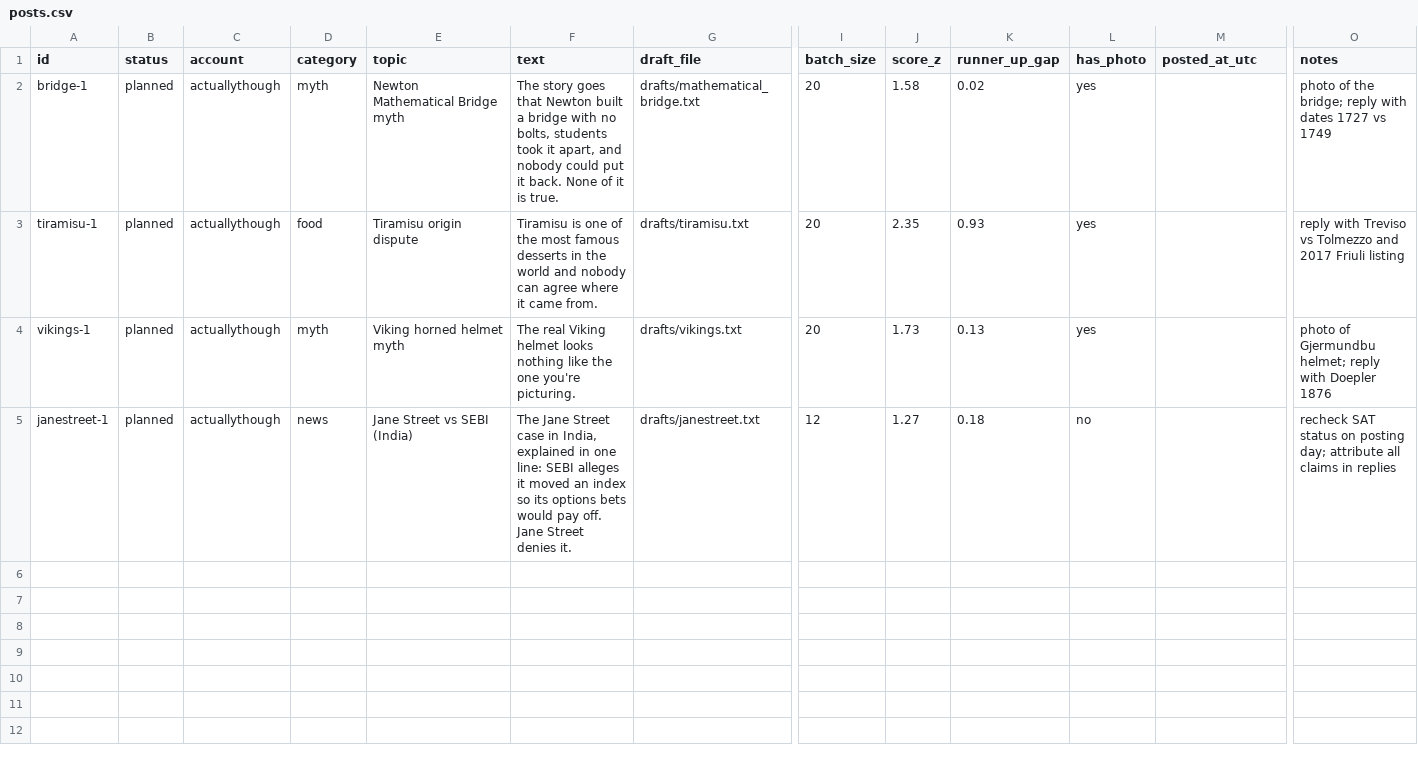
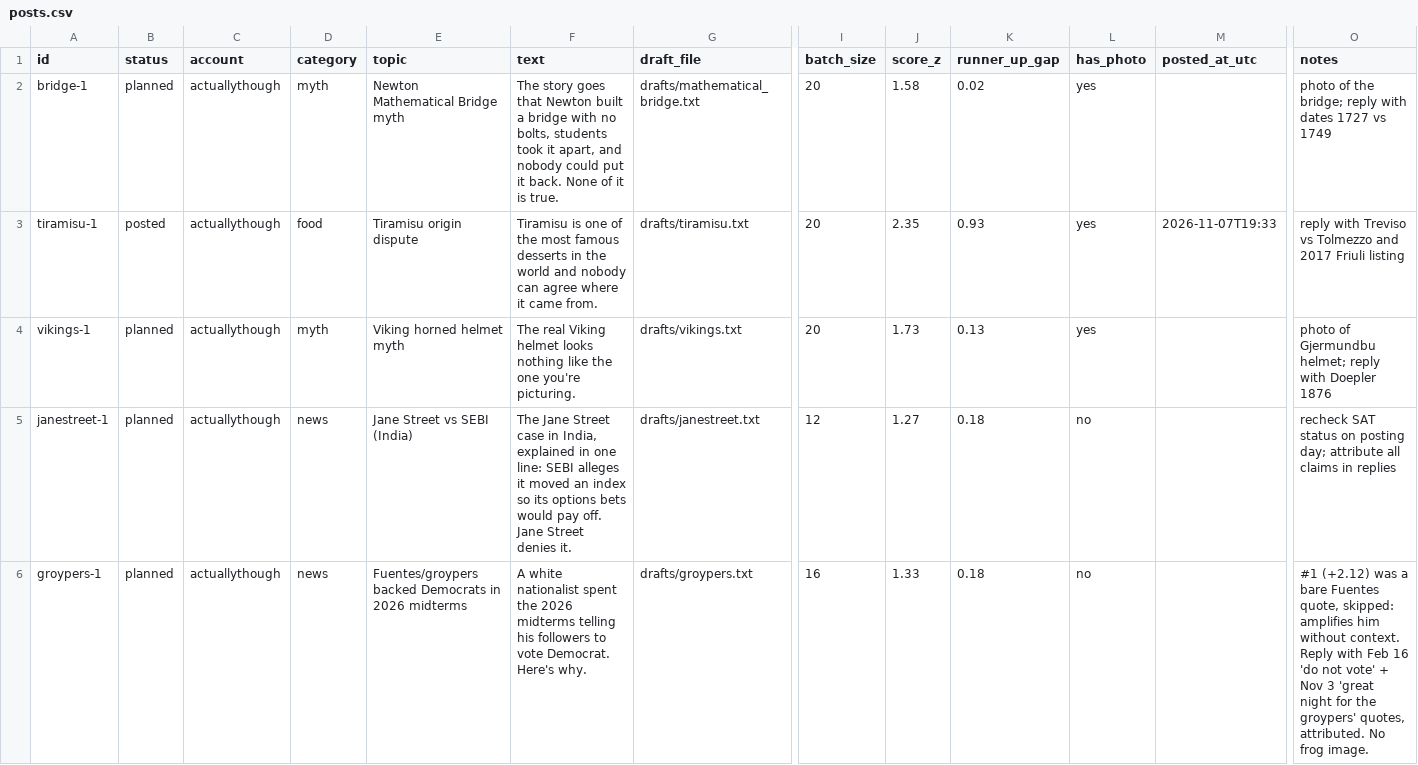
Before and after one commit to emilykelt/population-sim-eval, a CSV file: tweets/posts.csv, drawn as a sheet; only a part is shown, gaps mark what is left out; rows hold the shown columns only; the diff names each change by its address in the sheet, - before the commit and + after, or states it on an @@ line.

Commit message:
Tweet log: tiramisu-1 posted + day-6 metrics; groypers draft batch queued

```diff
--- a/tweets/posts.csv
+++ b/tweets/posts.csv
-B3 (status): planned
+B3 (status): posted
-M3 (posted_at_utc): (empty)
+M3 (posted_at_utc): 2026-11-07T19:33
+row 6: groypers-1 | planned | actuallythough | news | Fuentes/groypers backed Democrats in 2026 midterms | A white nationalist spent the 2026 midterms telling his followers to vote Democrat. Here's why. | drafts/groypers.txt | 16 | 1.33 | 0.18 | no |  | #1 (+2.12) was a bare Fuentes quote, skipped: amplifies him without context. Reply with Feb 16 'do not vote' + Nov 3 'great night for the groypers' quotes, attributed. No frog image.
```
Also changed, not shown: 2 other files.
